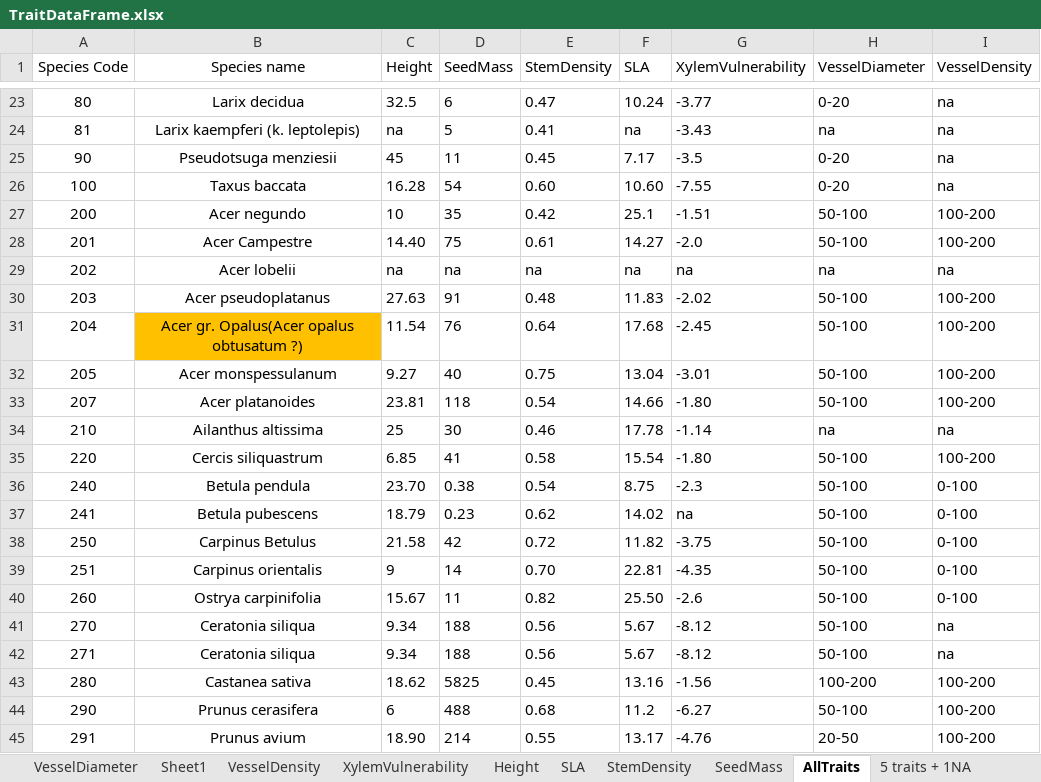
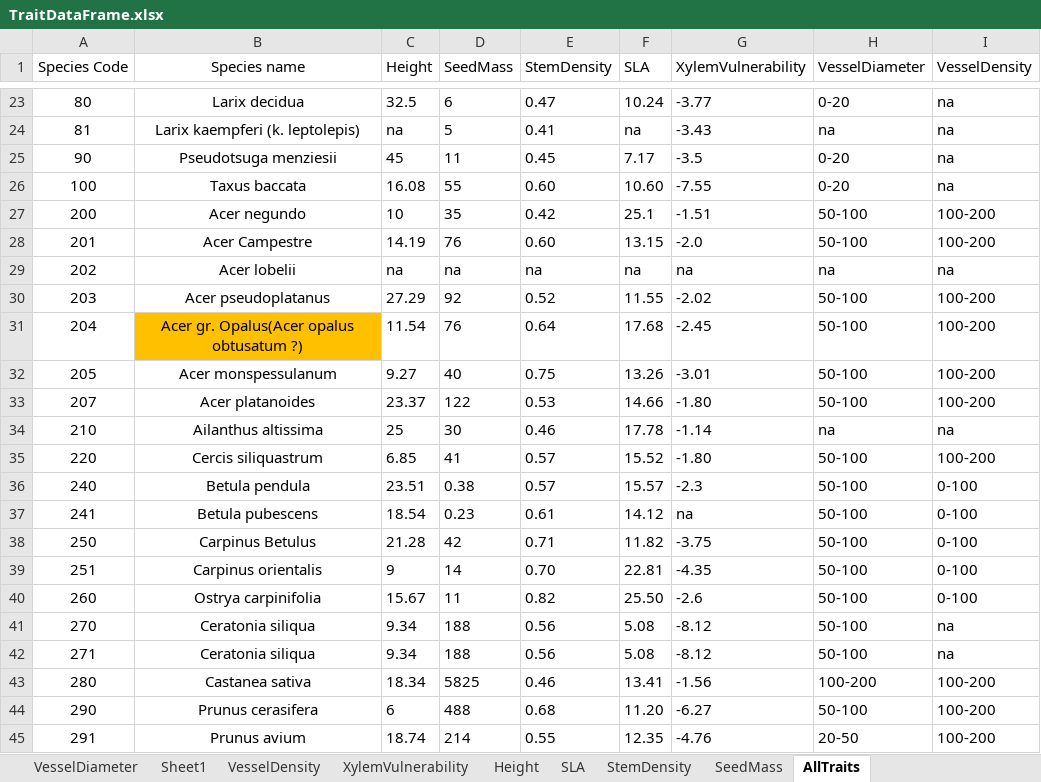
Before and after one commit to bobmuscarella/INFC-functional-diversity, an Excel workbook: DATA/TraitDataFrame.xlsx, sheet AllTraits, drawn as a sheet; only a part is shown, gaps mark what is left out; values as stored, in another font and other column widths than the file's, no borders; the diff covers the shown part only; the diff names each change by its address in the sheet, - before the commit and + after, or states it on an @@ line.

Commit message:
Add files via upload
Up dated trait data frame
- took out unpublished data

```diff
--- a/DATA/TraitDataFrame.xlsx (sheet AllTraits)
+++ b/DATA/TraitDataFrame.xlsx (sheet AllTraits)
-sheet tab: 5 traits + 1NA
-C26 (Height): 16.28
+C26 (Height): 16.08
-D26 (SeedMass): 54
+D26 (SeedMass): 55
-C28 (Height): 14.40
+C28 (Height): 14.19
-D28 (SeedMass): 75
+D28 (SeedMass): 76
-E28 (StemDensity): 0.61
+E28 (StemDensity): 0.60
-F28 (SLA): 14.27
+F28 (SLA): 13.15
-C30 (Height): 27.63
+C30 (Height): 27.29
-D30 (SeedMass): 91
+D30 (SeedMass): 92
-E30 (StemDensity): 0.48
+E30 (StemDensity): 0.52
-F30 (SLA): 11.83
+F30 (SLA): 11.55
-F32 (SLA): 13.04
+F32 (SLA): 13.26
-C33 (Height): 23.81
+C33 (Height): 23.37
-D33 (SeedMass): 118
+D33 (SeedMass): 122
-E33 (StemDensity): 0.54
+E33 (StemDensity): 0.53
-E35 (StemDensity): 0.58
+E35 (StemDensity): 0.57
-F35 (SLA): 15.54
+F35 (SLA): 15.52
-C36 (Height): 23.70
+C36 (Height): 23.51
-E36 (StemDensity): 0.54
+E36 (StemDensity): 0.57
-F36 (SLA): 8.75
+F36 (SLA): 15.57
-C37 (Height): 18.79
+C37 (Height): 18.54
-E37 (StemDensity): 0.62
+E37 (StemDensity): 0.61
-F37 (SLA): 14.02
+F37 (SLA): 14.12
-C38 (Height): 21.58
+C38 (Height): 21.28
-E38 (StemDensity): 0.72
+E38 (StemDensity): 0.71
-F41:F42 (SLA): 5.67
+F41:F42 (SLA): 5.08
-C43 (Height): 18.62
+C43 (Height): 18.34
-E43 (StemDensity): 0.45
+E43 (StemDensity): 0.46
-F43 (SLA): 13.16
+F43 (SLA): 13.41
-F44 (SLA): 11.2
+F44 (SLA): 11.20
-C45 (Height): 18.90
+C45 (Height): 18.74
-F45 (SLA): 13.17
+F45 (SLA): 12.35
```
Also changed, not shown: 139 edited cells elsewhere in this sheet, sheet SLA, sheet Height, sheet StemDensity, sheet SeedMass.
